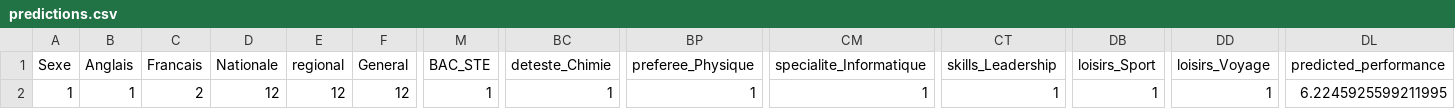
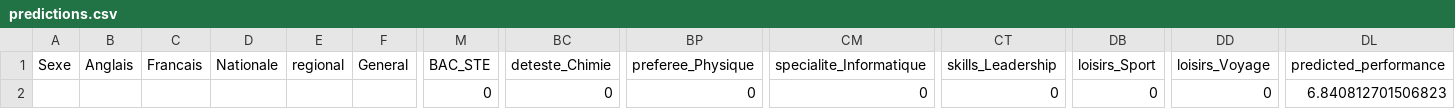
Before and after one commit to El-AouinaYassine/EduPredict, a CSV file: predictions.csv, drawn as a sheet; only a part is shown, gaps mark what is left out; the diff covers the shown part only; the diff names each change by its address in the sheet, - before the commit and + after, or states it on an @@ line.

```diff
--- a/predictions.csv
+++ b/predictions.csv
-A2 (Sexe): 1
+A2 (Sexe): (empty)
-B2 (Anglais): 1
+B2 (Anglais): (empty)
-C2 (Francais): 2
+C2 (Francais): (empty)
-D2 (Nationale): 12
+D2 (Nationale): (empty)
-E2 (regional): 12
+E2 (regional): (empty)
-F2 (General): 12
+F2 (General): (empty)
-M2 (BAC_STE): 1
+M2 (BAC_STE): 0
-BC2 (deteste_Chimie): 1
+BC2 (deteste_Chimie): 0
-BP2 (preferee_Physique): 1
+BP2 (preferee_Physique): 0
-CM2 (specialite_Informatique): 1
+CM2 (specialite_Informatique): 0
-CT2 (skills_Leadership): 1
+CT2 (skills_Leadership): 0
-DB2 (loisirs_Sport): 1
+DB2 (loisirs_Sport): 0
-DD2 (loisirs_Voyage): 1
+DD2 (loisirs_Voyage): 0
-DL2 (predicted_performance): 6.2245925599211995
+DL2 (predicted_performance): 6.840812701506823
```
Also changed, not shown: 1 edited cell elsewhere in this file, interface/Backend/tr1.csv, 8 other files.
